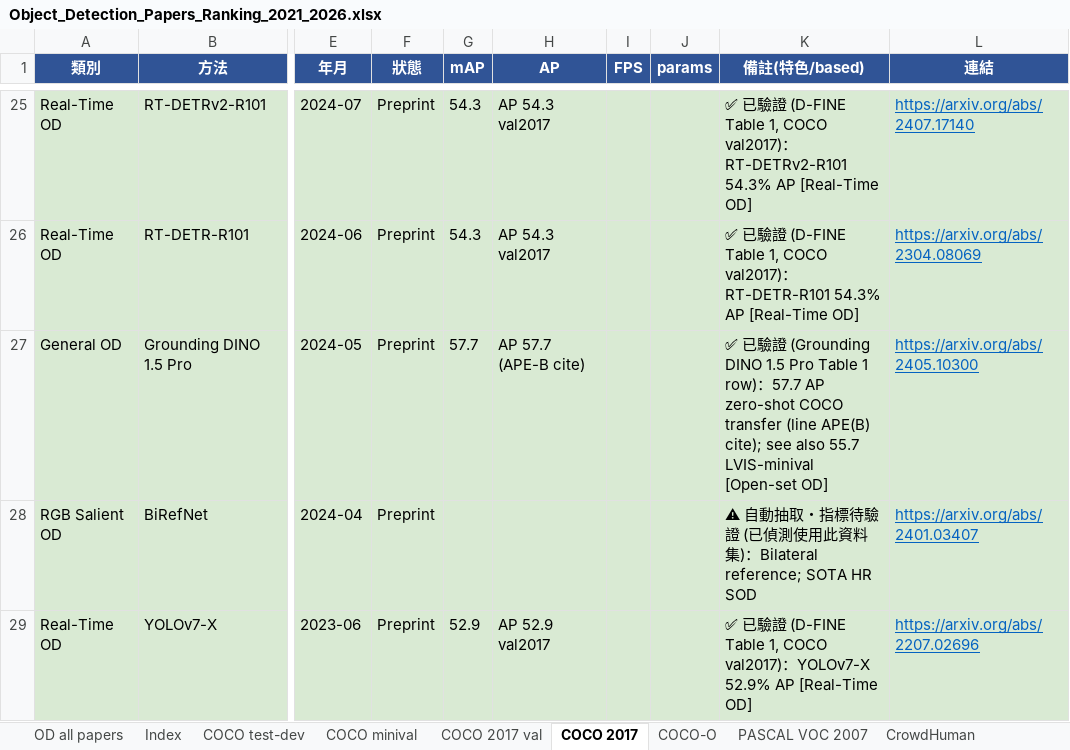
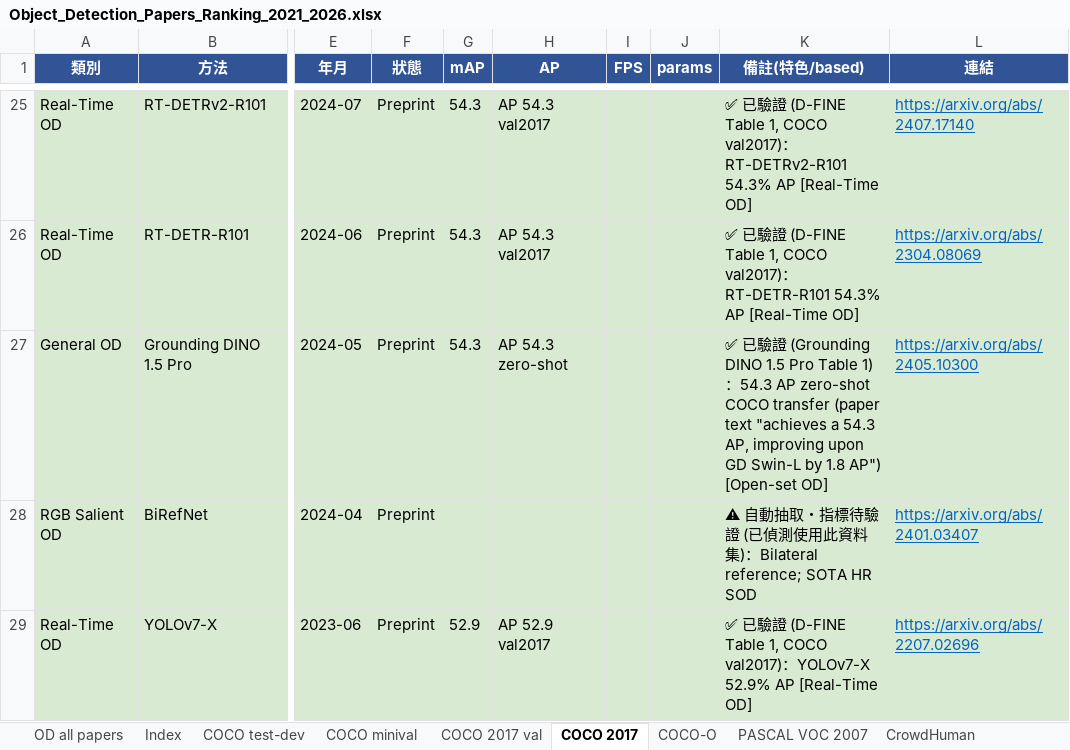
Before and after one commit to 112378074/NTUT-IVI-Lab--SOTA-Literature-Viewer, an Excel workbook: Object_Detection_Papers_Ranking_2021_2026.xlsx, sheet COCO 2017, drawn as a sheet; only a part is shown, gaps mark what is left out; values as stored, in another font and other column widths than the file's, no borders; the diff names each change by its address in the sheet, - before the commit and + after, or states it on an @@ line.

```diff
--- a/Object_Detection_Papers_Ranking_2021_2026.xlsx (sheet COCO 2017)
+++ b/Object_Detection_Papers_Ranking_2021_2026.xlsx (sheet COCO 2017)
-G27 (mAP): 57.7
+G27 (mAP): 54.3
-H27 (AP): AP 57.7 (APE-B cite)
+H27 (AP): AP 54.3 zero-shot
-K27 (備註(特色/based)): …Pro Table 1 row)：57.7 AP zero-shot COCO transfer (line APE(B) cite); see also 55.7 LVIS-minival [Open-set OD]
+K27 (備註(特色/based)): …Pro Table 1)：54.3 AP zero-shot COCO transfer (paper text "achieves a 54.3 AP, improving upon GD Swin-L by 1.8 AP") [Open-set OD]
```
Also changed, not shown: sheet LVIS v1.0 test-dev, sheet ODinW-13, sheet ODinW-35, sheet LVIS v1.0 val, 3 other files.
